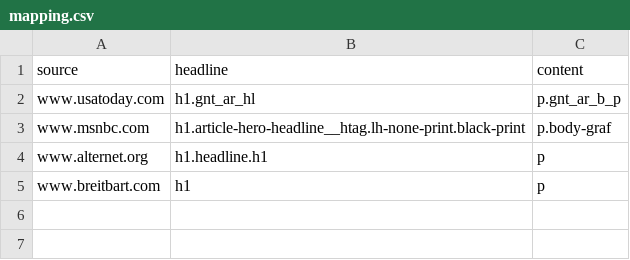
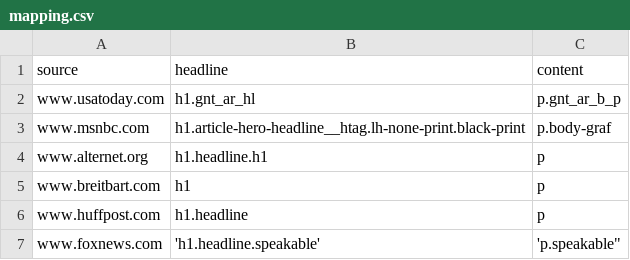
Before and after one commit to ezhang04/Themis, a CSV file: mapping.csv, drawn as a sheet.

Commit message:
Update mapping.csv
Priya's changes

```diff
--- a/mapping.csv
+++ b/mapping.csv
@@ -5 +5,3 @@ source,headline,content
 "www.breitbart.com","h1","p"
+"www.huffpost.com","h1.headline","p"
+"www.foxnews.com",'h1.headline.speakable','p.speakable"
```
